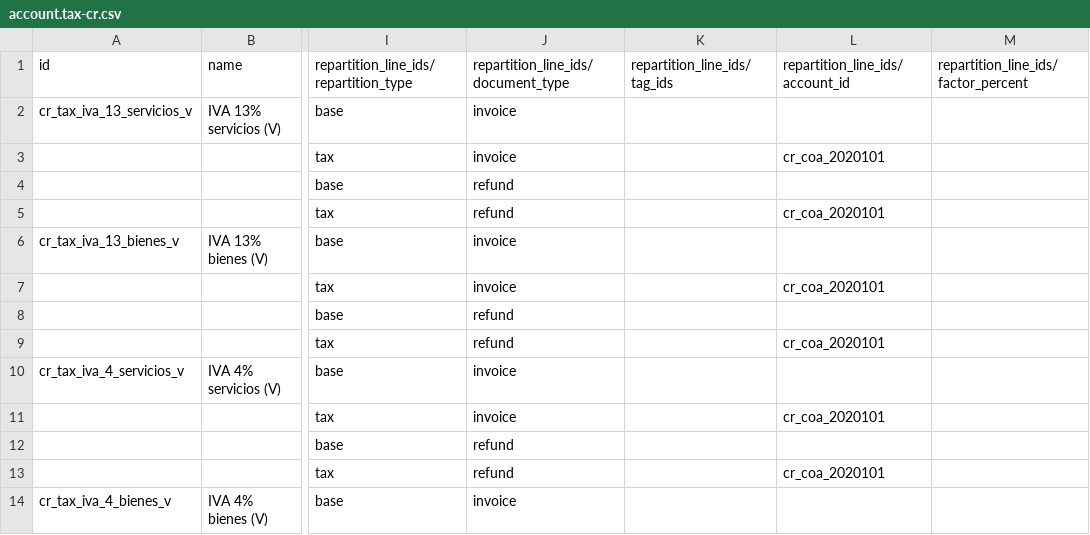
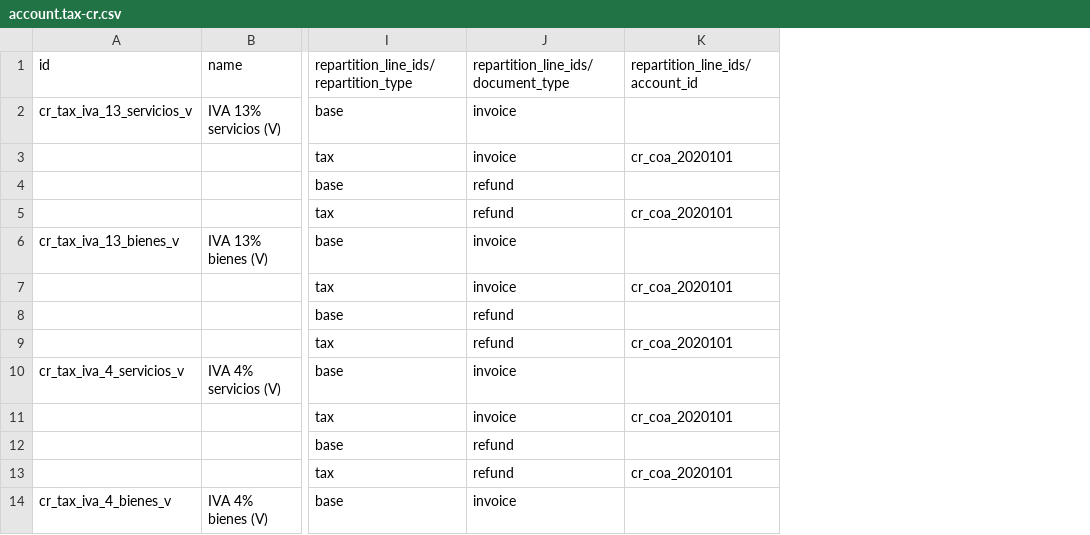
Before and after one commit to rovinlr/COA-cr, a CSV file: l10n_cr_custom_18_v2/data/template/account.tax-cr.csv, drawn as a sheet; only a part is shown, gaps mark what is left out; the diff names each change by its address in the sheet, - before the commit and + after, or states it on an @@ line.

```diff
--- a/l10n_cr_custom_18_v2/data/template/account.tax-cr.csv
+++ b/l10n_cr_custom_18_v2/data/template/account.tax-cr.csv
-column K (repartition_line_ids/tag_ids), empty
-column M, row 1: repartition_line_ids/factor_percent
```
Also changed, not shown: 3 other files.
